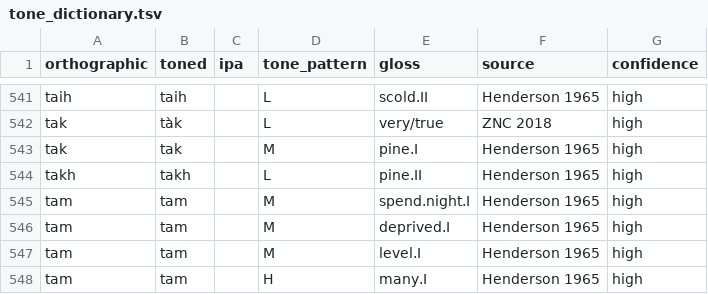
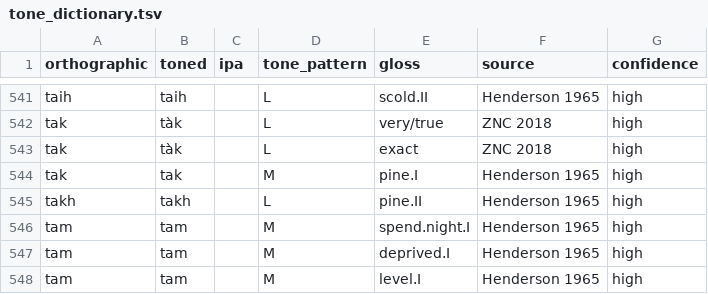
Before and after one commit to nh36/kuki-chin-corpus, a TSV file: data/tone_dictionary.tsv, drawn as a sheet; only a part is shown, gaps mark what is left out; the shorter side is filled out with more unchanged rows; the diff names each change by its address in the sheet, - before the commit and + after, or states it on an @@ line.

```diff
--- a/data/tone_dictionary.tsv
+++ b/data/tone_dictionary.tsv
+row 543: tak | tàk |  | L | exact | ZNC 2018 | high
```
Also changed, not shown: 2 other files.
